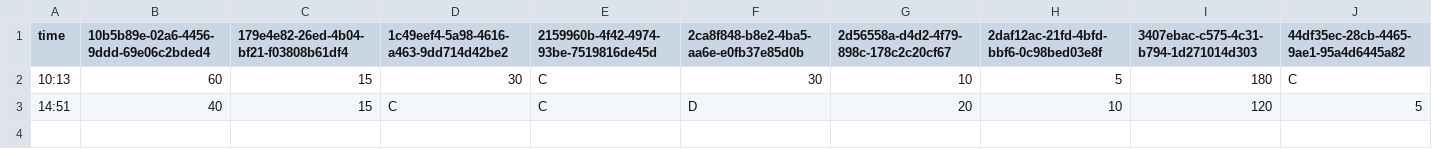
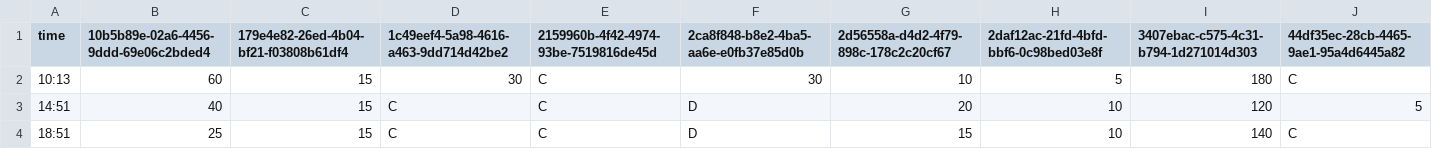
Before and after one commit to mushafeel/park-wait-history, a CSV file: data/tds/2026-10/2026-10-24.csv, drawn as a sheet; only a part is shown; rows hold the shown columns only; the diff names each change by its address in the sheet, - before the commit and + after, or states it on an @@ line.

```diff
--- a/data/tds/2026-10/2026-10-24.csv
+++ b/data/tds/2026-10/2026-10-24.csv
+row 4: 18:51 | 25 | 15 | C | C | D | 15 | 10 | 140 | C
```
Also changed, not shown: data/tdl/2026-10/2026-10-24.csv.
